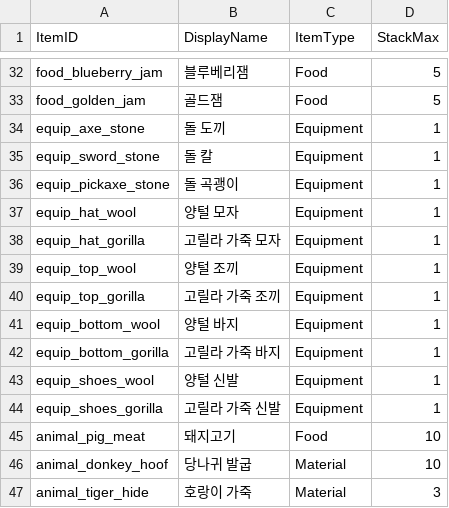
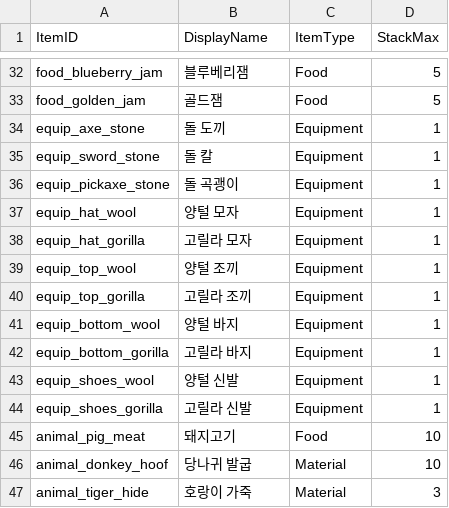
Before and after one commit to Devel-Rocket-ClassRoom/minigame-project-muchan918, a CSV file: Assets/Resources/DataTables/ItemTable.csv, drawn as a sheet; only a part is shown, gaps mark what is left out.

```diff
--- a/Assets/Resources/DataTables/ItemTable.csv
+++ b/Assets/Resources/DataTables/ItemTable.csv
@@ -37,9 +37,9 @@ equip_pickaxe_stone,돌 곡괭이,Equipment,1
 equip_hat_wool,양털 모자,Equipment,1
-equip_hat_gorilla,고릴라 가죽 모자,Equipment,1
+equip_hat_gorilla,고릴라 모자,Equipment,1
 equip_top_wool,양털 조끼,Equipment,1
-equip_top_gorilla,고릴라 가죽 조끼,Equipment,1
+equip_top_gorilla,고릴라 조끼,Equipment,1
 equip_bottom_wool,양털 바지,Equipment,1
-equip_bottom_gorilla,고릴라 가죽 바지,Equipment,1
+equip_bottom_gorilla,고릴라 바지,Equipment,1
 equip_shoes_wool,양털 신발,Equipment,1
-equip_shoes_gorilla,고릴라 가죽 신발,Equipment,1
+equip_shoes_gorilla,고릴라 신발,Equipment,1
 animal_pig_meat,돼지고기,Food,10
```
Also changed, not shown: 33 other files.
